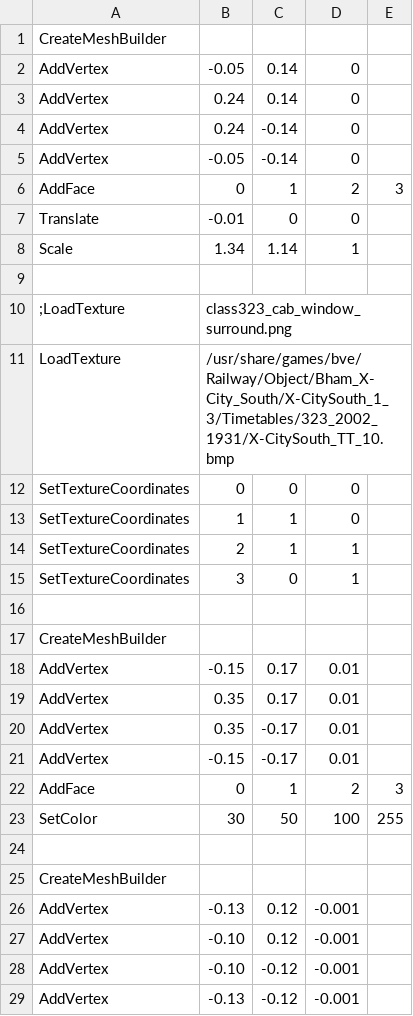
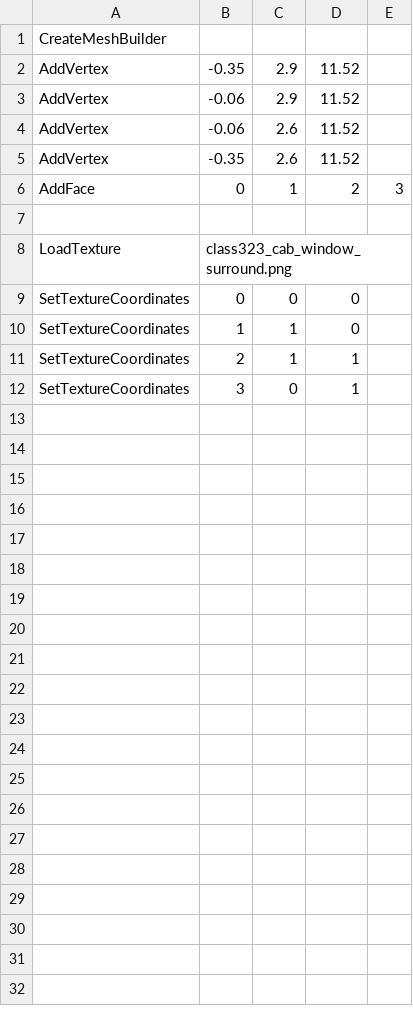
Before and after one commit to sladen/bve-train-br-class-323-3dcab, a CSV file: Train/BR_Class_323/3d_cab/timetable.csv, drawn as a sheet; only a part is shown; the diff covers the shown part only.

Commit message:
restore original timetable.csv

```diff
--- a/Train/BR_Class_323/3d_cab/timetable.csv
+++ b/Train/BR_Class_323/3d_cab/timetable.csv
@@ -1,12 +1,9 @@
 CreateMeshBuilder
-AddVertex,-0.05, 0.14,0
-AddVertex, 0.24, 0.14,0
-AddVertex, 0.24,-0.14,0
-AddVertex,-0.05,-0.14,0
+AddVertex,-0.35,2.9,11.52
+AddVertex,-0.06,2.9,11.52
+AddVertex,-0.06,2.6,11.52
+AddVertex,-0.35,2.6,11.52
 AddFace,0,1,2,3
-Translate,-0.01,0,0
-Scale,1.34,1.14,1
 
-;LoadTexture,class323_cab_window_surround.png
-LoadTexture,/usr/share/games/bve/Railway/Object/Bham_X-City_South/X-CitySouth_1_3/Timetables/323_2002_1931/X-CitySouth_TT_10.bmp
+LoadTexture,class323_cab_window_surround.png
 SetTextureCoordinates,0, 0, 0
@@ -15,15 +12 @@ SetTextureCoordinates,2, 1, 1
 SetTextureCoordinates,3, 0, 1
-
-CreateMeshBuilder
-AddVertex,-0.15, 0.17,0.01
-AddVertex, 0.35, 0.17,0.01
-AddVertex, 0.35,-0.17,0.01
-AddVertex,-0.15,-0.17,0.01
-AddFace,0,1,2,3
-SetColor,30,50,100,255
-
-CreateMeshBuilder
-AddVertex,-0.13, 0.12,-0.001
-AddVertex,-0.10, 0.12,-0.001
-AddVertex,-0.10,-0.12,-0.001
-AddVertex,-0.13,-0.12,-0.001
```
Also changed, not shown: 7 removed rows elsewhere in this file.
